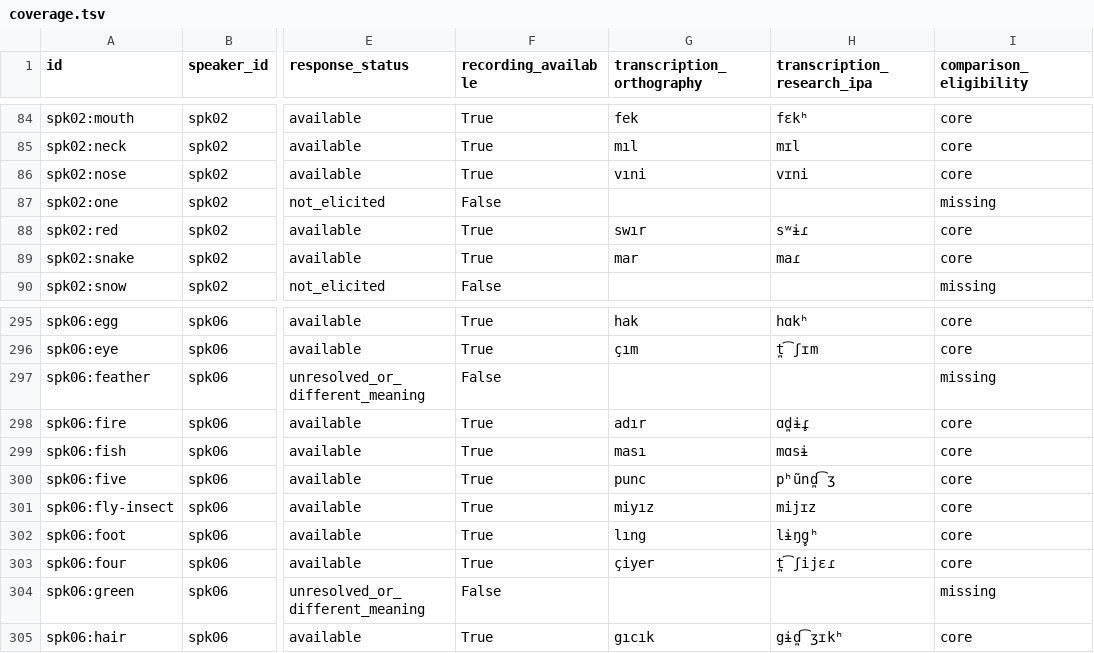
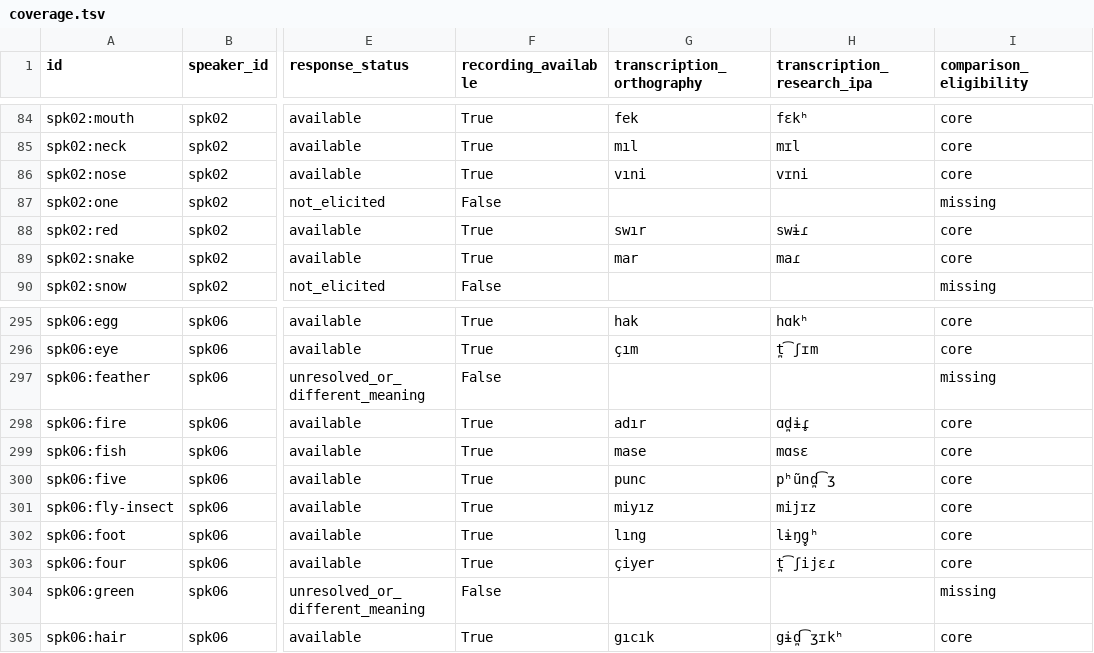
Before and after one commit to stronganchor/zazaki-survey-data, a TSV file: data/coverage.tsv, drawn as a sheet; only a part is shown, gaps mark what is left out; the diff names each change by its address in the sheet, - before the commit and + after, or states it on an @@ line.

```diff
--- a/data/coverage.tsv
+++ b/data/coverage.tsv
-H88 (transcription_research_ipa): sʷɨɾ
+H88 (transcription_research_ipa): swɨɾ
-G299 (transcription_orthography): ması
+G299 (transcription_orthography): mase
-H299 (transcription_research_ipa): mɑsɨ
+H299 (transcription_research_ipa): mɑsɛ
```
Also changed, not shown: data/forms.tsv, data/parse-lingpy.tsv, 8 other files.
